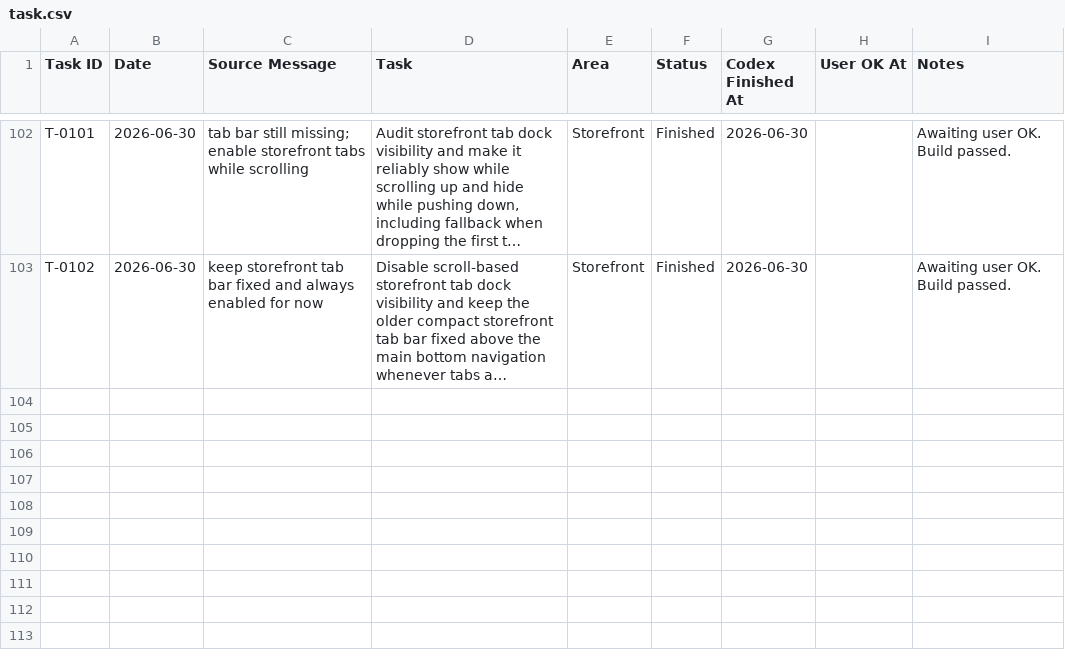
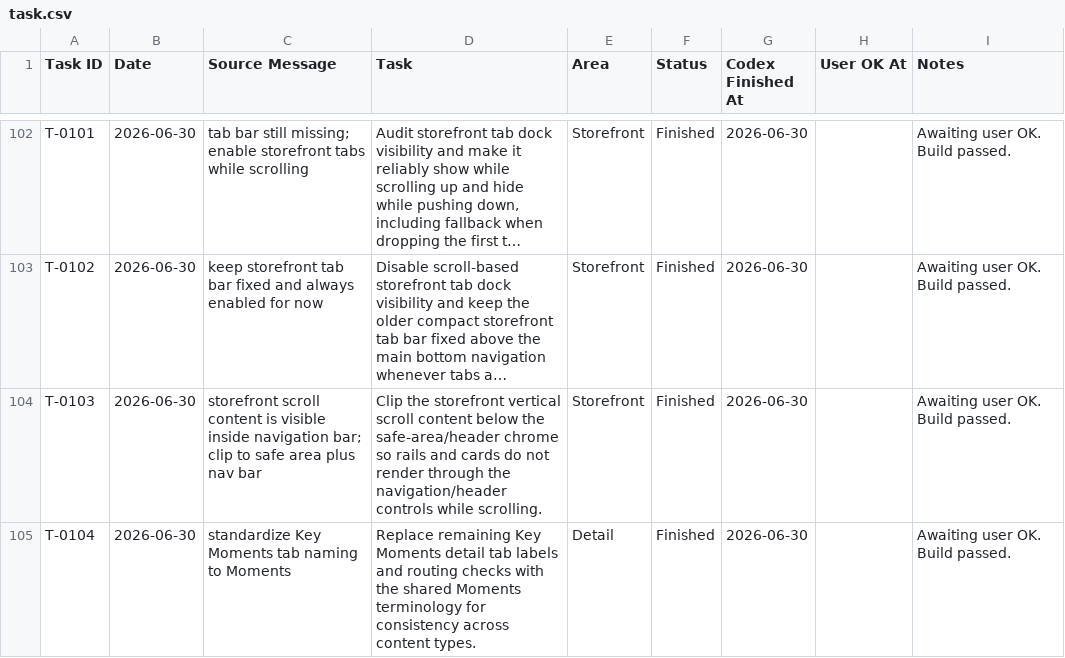
Before and after one commit to sasikumar-codedtx/ott_qp_demo, a CSV file: Artifacts/task.csv, drawn as a sheet; only a part is shown, gaps mark what is left out; long unchanged cells end in …; the diff names each change by its address in the sheet, - before the commit and + after, or states it on an @@ line.

```diff
--- a/Artifacts/task.csv
+++ b/Artifacts/task.csv
+row 104: T-0103 | 2026-06-30 | storefront scroll content is visible inside navigation bar; clip to safe area plus nav bar | Clip the storefront vertical scroll content below the safe-area/header chrome so rails and cards do not render through the navigation/header controls while scrolling. | Storefront | Finished | 2026-06-30 |  | Awaiting user OK. Build passed.
+row 105: T-0104 | 2026-06-30 | standardize Key Moments tab naming to Moments | Replace remaining Key Moments detail tab labels and routing checks with the shared Moments terminology for consistency across content types. | Detail | Finished | 2026-06-30 |  | Awaiting user OK. Build passed.
```
Also changed, not shown: 12 other files.
